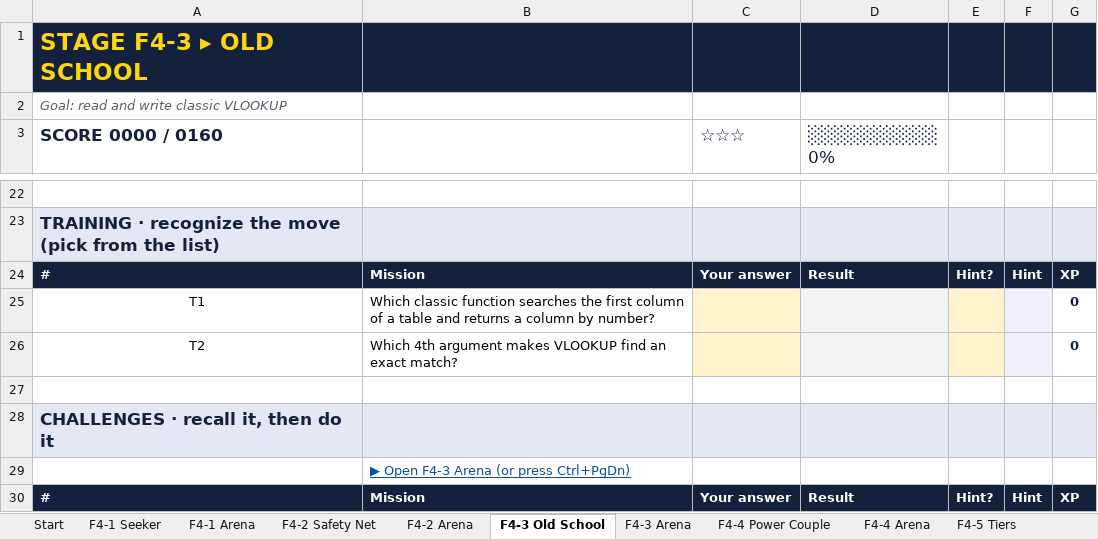
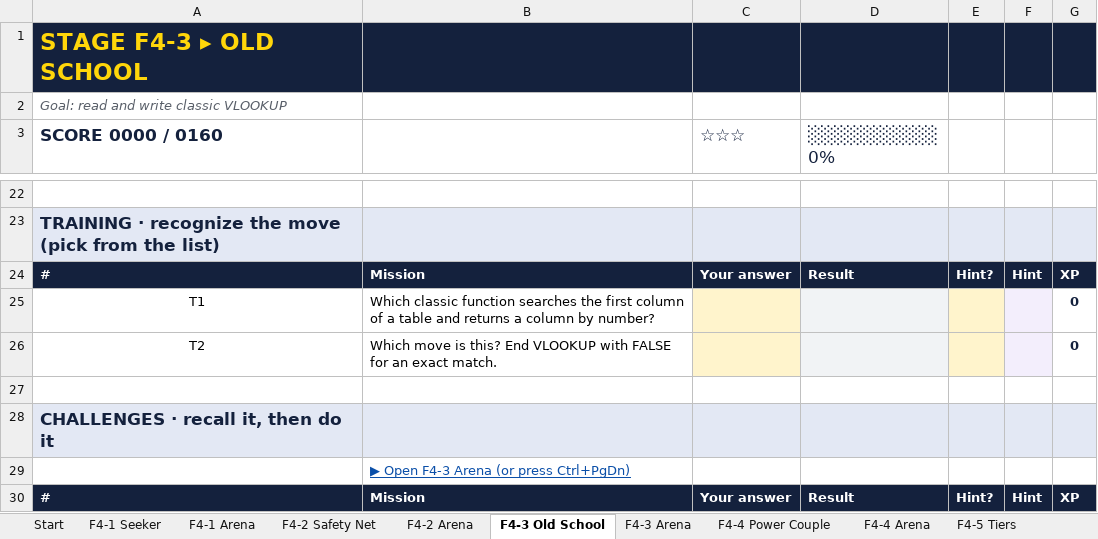
Before and after one commit to deVishv/excel-arcade, an Excel workbook: workbooks/08 Formulas 4 - Lookups.xlsx, sheet F4-3 Old School, drawn as a sheet; only a part is shown, gaps mark what is left out; values as stored, in another font and other column widths than the file's, no borders; conditional formats not drawn; the diff names each change by its address in the sheet, - before the commit and + after, or states it on an @@ line.

```diff
--- a/workbooks/08 Formulas 4 - Lookups.xlsx (sheet F4-3 Old School)
+++ b/workbooks/08 Formulas 4 - Lookups.xlsx (sheet F4-3 Old School)
-B26: Which 4th argument makes VLOOKUP find an exact match?
+B26: Which move is this? End VLOOKUP with FALSE for an exact match.
```
Also changed, not shown: sheet F4-5 Tiers, sheet F4-2 Safety Net, sheet F4-1 Seeker, sheet F4-4 Power Couple, workbooks/01 Shortcuts 1 - Navigate and Select.xlsx, workbooks/03 Shortcuts 2 - Enter and Edit.xlsx, 17 other files.
